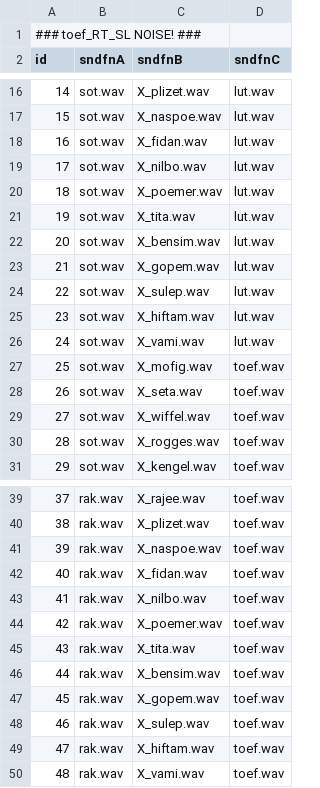
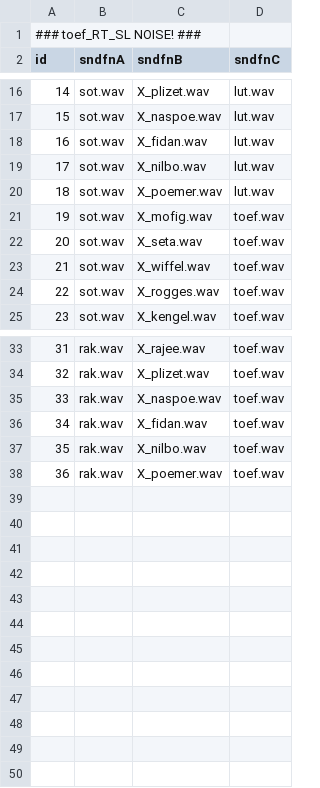
Before and after one commit to UiL-OTS-labs/ZEP-Molletjes-Josje-Verhagen, a CSV file: stimuli/n_toef_RT_SL.csv, drawn as a sheet; only a part is shown, gaps mark what is left out; removed rows and columns are numbered as before the commit, all else as after; the diff names each change by its address in the sheet, - before the commit and + after, or states it on an @@ line.

```diff
--- a/stimuli/n_toef_RT_SL.csv
+++ b/stimuli/n_toef_RT_SL.csv
-row 21: 19 | sot.wav | X_tita.wav | lut.wav
-row 22: 20 | sot.wav | X_bensim.wav | lut.wav
-row 23: 21 | sot.wav | X_gopem.wav | lut.wav
-row 24: 22 | sot.wav | X_sulep.wav | lut.wav
-row 25: 23 | sot.wav | X_hiftam.wav | lut.wav
-row 26: 24 | sot.wav | X_vami.wav | lut.wav
@@ column A (id) renumbered between rows 21 and 38 @@
-row 45: 43 | rak.wav | X_tita.wav | toef.wav
-row 46: 44 | rak.wav | X_bensim.wav | toef.wav
-row 47: 45 | rak.wav | X_gopem.wav | toef.wav
-row 48: 46 | rak.wav | X_sulep.wav | toef.wav
-row 49: 47 | rak.wav | X_hiftam.wav | toef.wav
-row 50: 48 | rak.wav | X_vami.wav | toef.wav
```
Also changed, not shown: stimuli/final_block.csv, stimuli/lut_RT_SL.csv, 22 other files.
